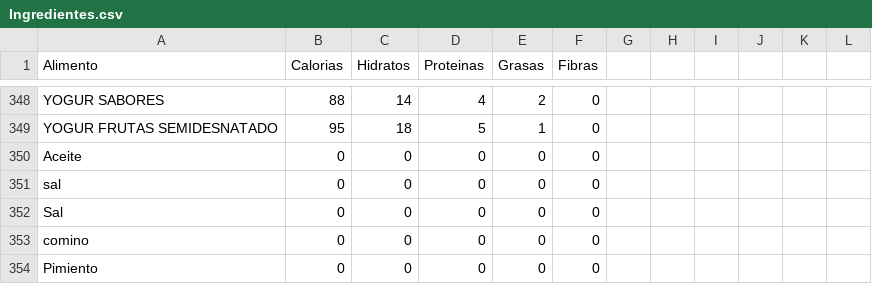
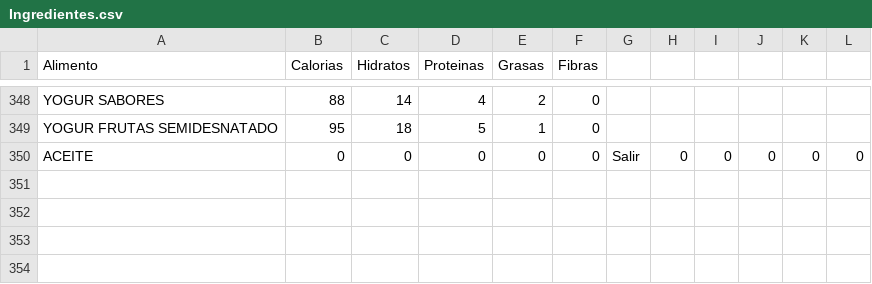
Before and after one commit to AllisonLarreategui/ProyectoPOO, a CSV file: src/proyecto/Ingredientes.csv, drawn as a sheet; only a part is shown, gaps mark what is left out; removed rows and columns are numbered as before the commit, all else as after; the diff names each change by its address in the sheet, - before the commit and + after, or states it on an @@ line.

```diff
--- a/src/proyecto/Ingredientes.csv
+++ b/src/proyecto/Ingredientes.csv
-row 350: Aceite | 0 | 0 | 0 | 0 | 0
-row 351: sal | 0 | 0 | 0 | 0 | 0
-row 352: Sal | 0 | 0 | 0 | 0 | 0
-row 353: comino | 0 | 0 | 0 | 0 | 0
-row 354: Pimiento | 0 | 0 | 0 | 0 | 0
+row 350: ACEITE | 0 | 0 | 0 | 0 | 0 | Salir | 0 | 0 | 0 | 0 | 0
```
Also changed, not shown: 8 other files.
